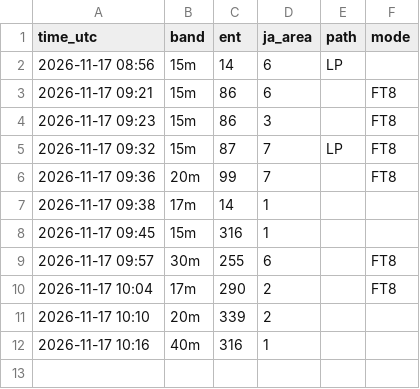
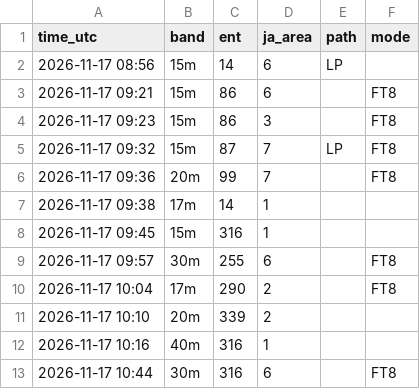
Before and after one commit to ja1bbe/propagation, a CSV file: data/cluster/2026-11.csv, drawn as a sheet.

```diff
--- a/data/cluster/2026-11.csv
+++ b/data/cluster/2026-11.csv
@@ -12 +12,2 @@ time_utc,band,ent,ja_area,path,mode
 2026-11-17 10:16,40m,316,1,,
+2026-11-17 10:44,30m,316,6,,FT8
```
Also changed, not shown: data/samples_v2.csv, data/spacewx/2026-11.csv, 3 other files.
